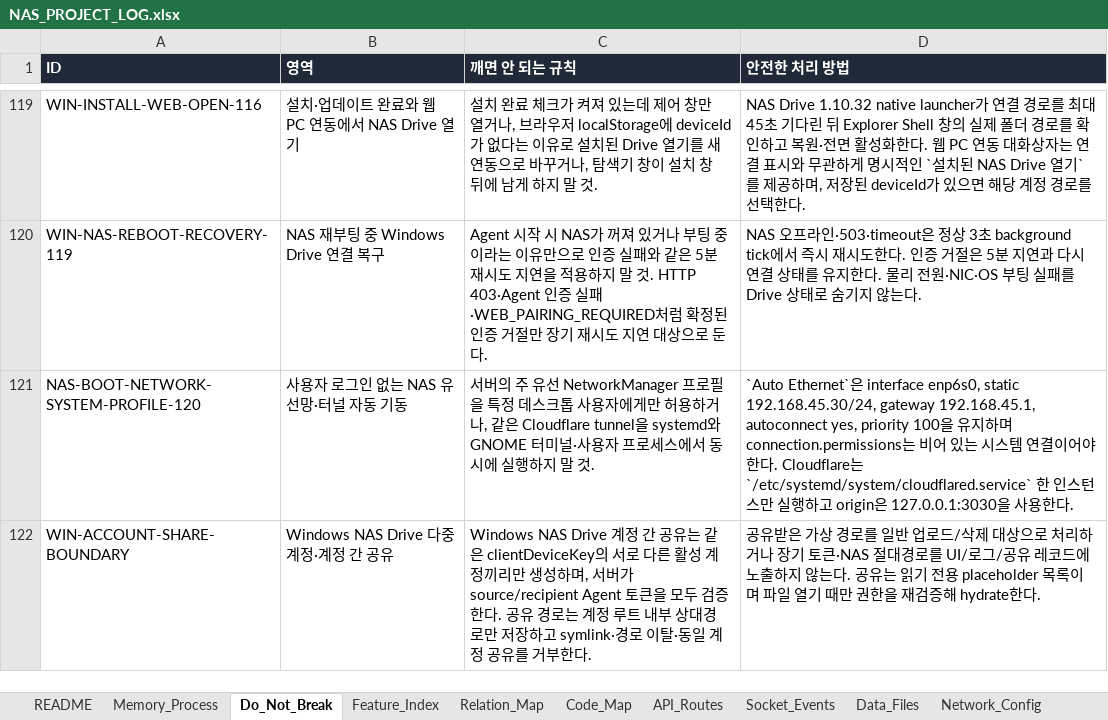
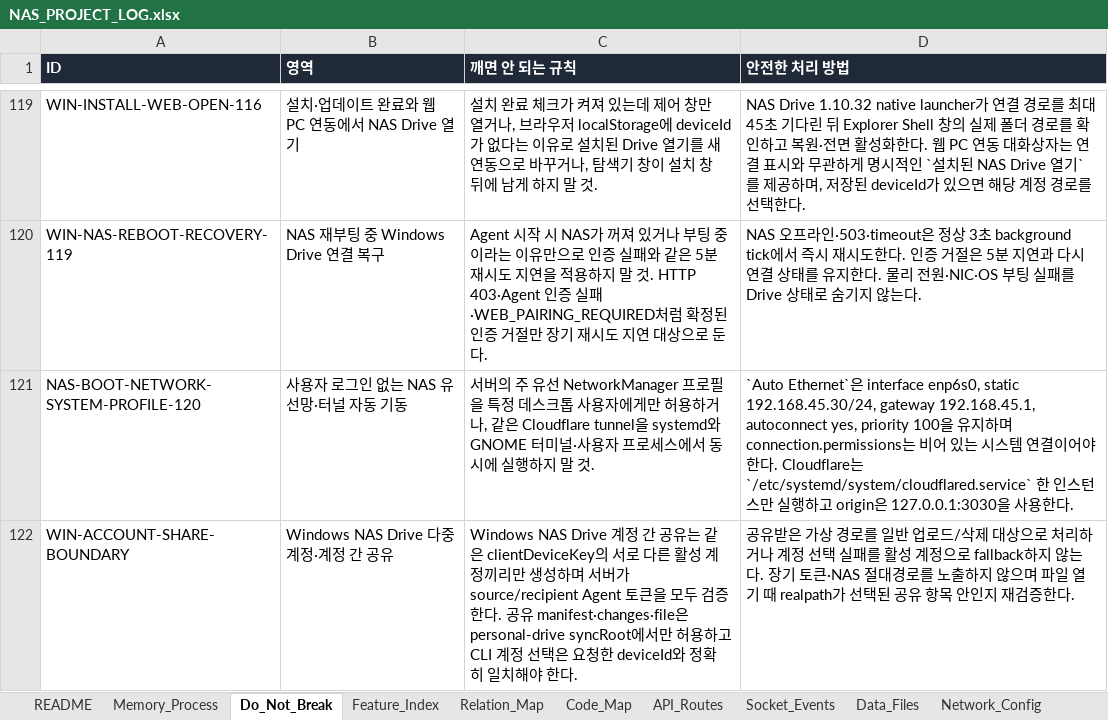
Before and after one commit to CLim020924/NAS_dev, an Excel workbook: docs/NAS_PROJECT_LOG.xlsx, sheet Do_Not_Break, drawn as a sheet; only a part is shown, gaps mark what is left out; values as stored, in another font and other column widths than the file's, no borders; the diff names each change by its address in the sheet, - before the commit and + after, or states it on an @@ line.

```diff
--- a/docs/NAS_PROJECT_LOG.xlsx (sheet Do_Not_Break)
+++ b/docs/NAS_PROJECT_LOG.xlsx (sheet Do_Not_Break)
-C122 (깨면 안 되는 규칙): …생성하며, 서버가 source/recipient Agent 토큰을 모두 검증한다. 공유 경로는 계정 루트 내부 상대경로만 저장하고 symlink·경로 이탈·동일 계정 공유를 거부한다.
+C122 (깨면 안 되는 규칙): …생성하며 서버가 source/recipient Agent 토큰을 모두 검증한다. 공유 manifest·changes·file은 personal-drive syncRoot에서만 허용하고 CLI 계정 선택은 요청한 deviceId와 정확히 일치해야 한다.
-D122 (안전한 처리 방법): …하거나 장기 토큰·NAS 절대경로를 UI/로그/공유 레코드에 노출하지 않는다. 공유는 읽기 전용 placeholder 목록이며 파일 열기 때만 권한을 재검증해 hydrate한다.
+D122 (안전한 처리 방법): …하거나 계정 선택 실패를 활성 계정으로 fallback하지 않는다. 장기 토큰·NAS 절대경로를 노출하지 않으며 파일 열기 때 realpath가 선택된 공유 항목 안인지 재검증한다.
```
Also changed, not shown: sheet Feature_Index, 8 other files.
